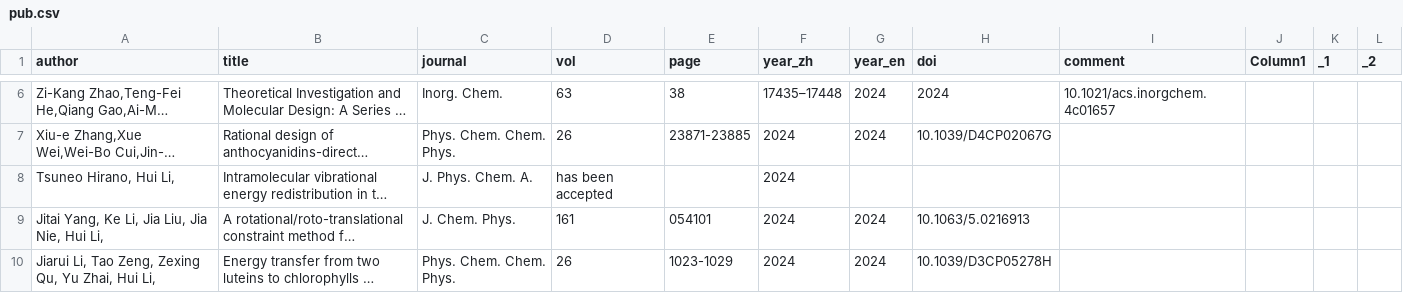
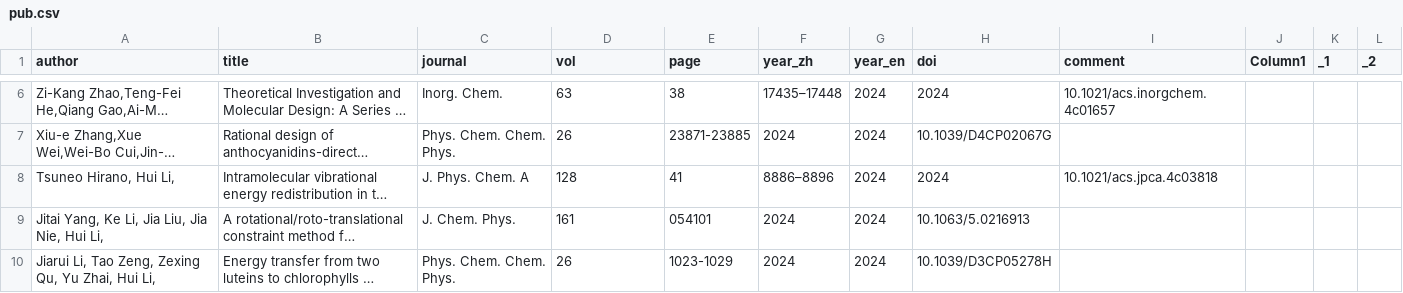
Before and after one commit to huili-group/huili-group.github.io, a CSV file: data/pub.csv, drawn as a sheet; only a part is shown, gaps mark what is left out; long unchanged cells end in …; the diff names each change by its address in the sheet, - before the commit and + after, or states it on an @@ line.

Commit message:
Update pub.csv

```diff
--- a/data/pub.csv
+++ b/data/pub.csv
-C8 (journal): J. Phys. Chem. A.
+C8 (journal): J. Phys. Chem. A
-D8 (vol): has been accepted
+D8 (vol): 128
-E8 (page): (empty)
+E8 (page): 41
-F8 (year_zh): 2024
+F8 (year_zh): 8886–8896
-G8 (year_en): (empty)
+G8 (year_en): 2024
-H8 (doi): (empty)
+H8 (doi): 2024
-I8 (comment): (empty)
+I8 (comment): 10.1021/acs.jpca.4c03818
```
